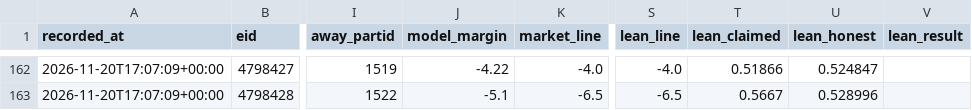
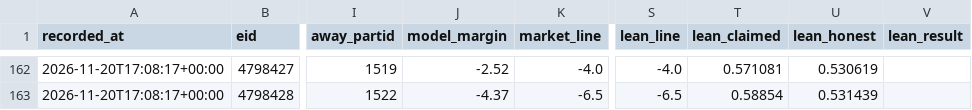
Before and after one commit to locodelamatacoco/sports-app1.1, a CSV file: model/output/projections.csv, drawn as a sheet; only a part is shown, gaps mark what is left out; the diff covers the shown part only; the diff names each change by its address in the sheet, - before the commit and + after, or states it on an @@ line.

```diff
--- a/model/output/projections.csv
+++ b/model/output/projections.csv
-A162:A163 (recorded_at): 2026-11-20T17:07:09+00:00
+A162:A163 (recorded_at): 2026-11-20T17:08:17+00:00
-J162 (model_margin): -4.22
+J162 (model_margin): -2.52
-T162 (lean_claimed): 0.51866
+T162 (lean_claimed): 0.571081
-U162 (lean_honest): 0.524847
+U162 (lean_honest): 0.530619
-J163 (model_margin): -5.1
+J163 (model_margin): -4.37
-T163 (lean_claimed): 0.5667
+T163 (lean_claimed): 0.58854
-U163 (lean_honest): 0.528996
+U163 (lean_honest): 0.531439
```
Also changed, not shown: 36 edited cells elsewhere in this file, 4 other files.
